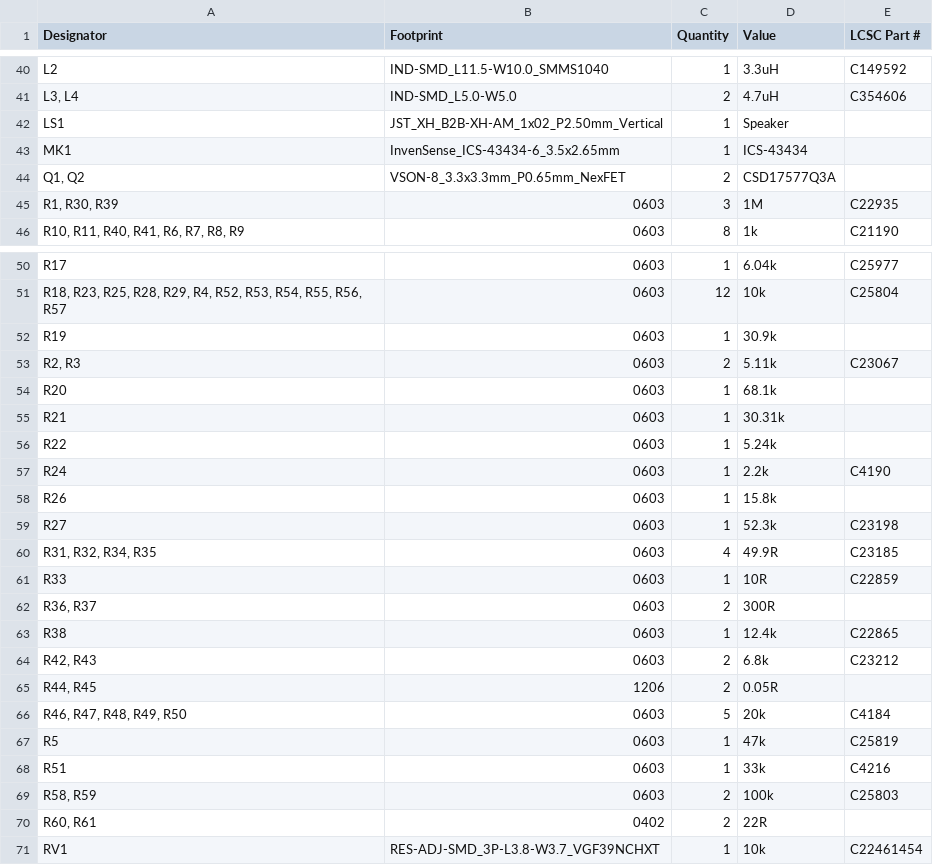
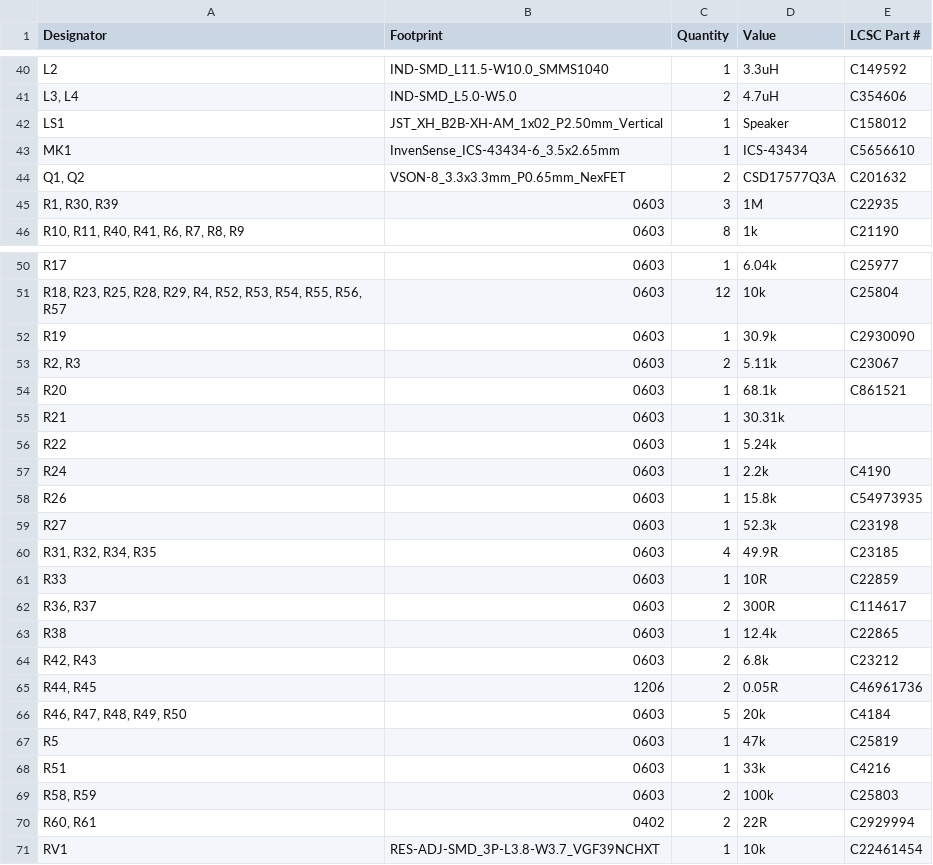
Before and after one commit to Pegoku/SarcasmOS, a CSV file: PCB/brain/production/bom.csv, drawn as a sheet; only a part is shown, gaps mark what is left out; the diff covers the shown part only.

```diff
--- a/PCB/brain/production/bom.csv
+++ b/PCB/brain/production/bom.csv
@@ -41,5 +41,5 @@ L2,IND-SMD_L11.5-W10.0_SMMS1040,1,3.3uH,C149592
 "L3, L4",IND-SMD_L5.0-W5.0,2,4.7uH,C354606
-LS1,JST_XH_B2B-XH-AM_1x02_P2.50mm_Vertical,1,Speaker,
-MK1,InvenSense_ICS-43434-6_3.5x2.65mm,1,ICS-43434,
-"Q1, Q2",VSON-8_3.3x3.3mm_P0.65mm_NexFET,2,CSD17577Q3A,
+LS1,JST_XH_B2B-XH-AM_1x02_P2.50mm_Vertical,1,Speaker,C158012
+MK1,InvenSense_ICS-43434-6_3.5x2.65mm,1,ICS-43434,C5656610
+"Q1, Q2",VSON-8_3.3x3.3mm_P0.65mm_NexFET,2,CSD17577Q3A,C201632
 "R1, R30, R39",0603,3,1M,C22935
@@ -51,5 +51,5 @@ R17,0603,1,6.04k,C25977
 "R18, R23, R25, R28, R29, R4, R52, R53, R54, R55, R56, R57",0603,12,10k,C25804
-R19,0603,1,30.9k,
+R19,0603,1,30.9k,C2930090
 "R2, R3",0603,2,5.11k,C23067
-R20,0603,1,68.1k,
+R20,0603,1,68.1k,C861521
 R21,0603,1,30.31k,
@@ -57,3 +57,3 @@ R22,0603,1,5.24k,
 R24,0603,1,2.2k,C4190
-R26,0603,1,15.8k,
+R26,0603,1,15.8k,C54973935
 R27,0603,1,52.3k,C23198
@@ -61,6 +61,6 @@ R27,0603,1,52.3k,C23198
 R33,0603,1,10R,C22859
-"R36, R37",0603,2,300R,
+"R36, R37",0603,2,300R,C114617
 R38,0603,1,12.4k,C22865
 "R42, R43",0603,2,6.8k,C23212
-"R44, R45",1206,2,0.05R,
+"R44, R45",1206,2,0.05R,C46961736
 "R46, R47, R48, R49, R50",0603,5,20k,C4184
@@ -69,3 +69,3 @@ R51,0603,1,33k,C4216
 "R58, R59",0603,2,100k,C25803
-"R60, R61",0402,2,22R,
+"R60, R61",0402,2,22R,C2929994
 RV1,RES-ADJ-SMD_3P-L3.8-W3.7_VGF39NCHXT,1,10k,C22461454
```
Also changed, not shown: 10 edited cells elsewhere in this file, PCB/mouth/production/bom.csv, PCB/unified_bom.csv, 1 other file.
